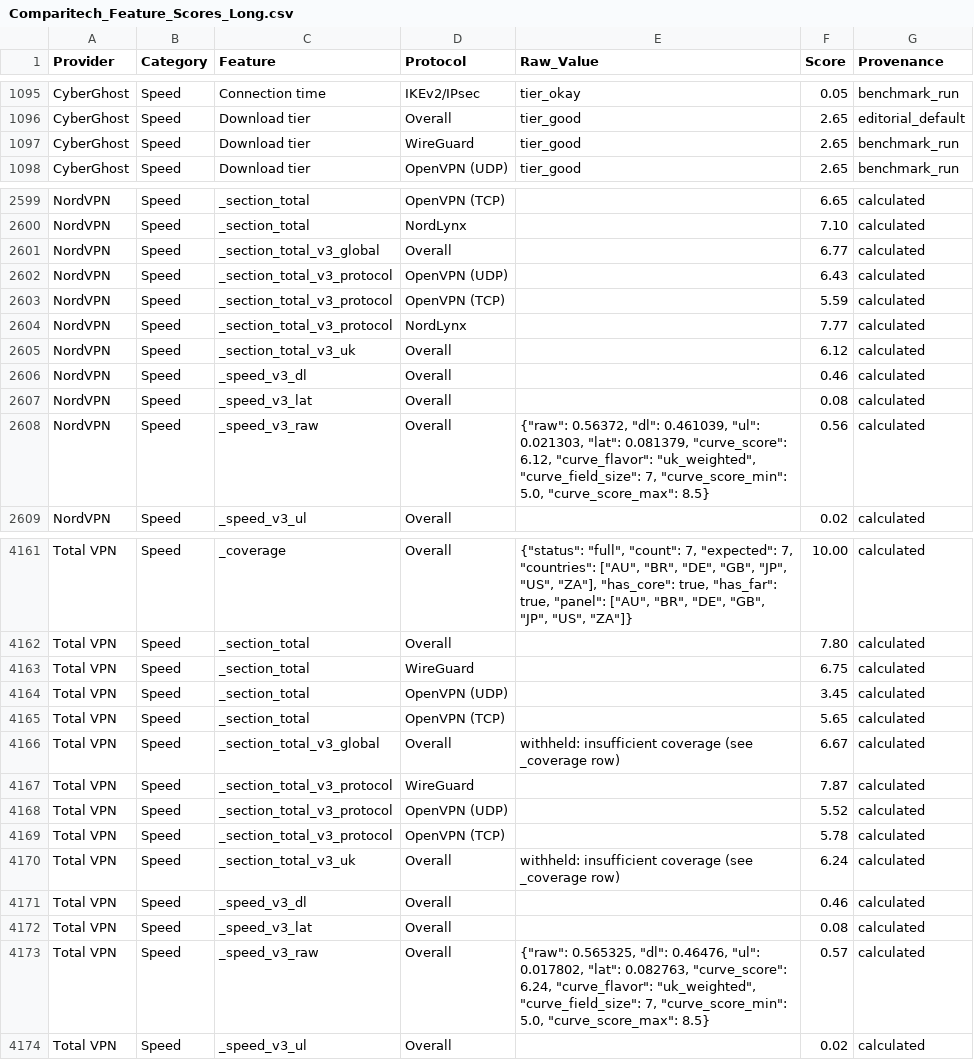
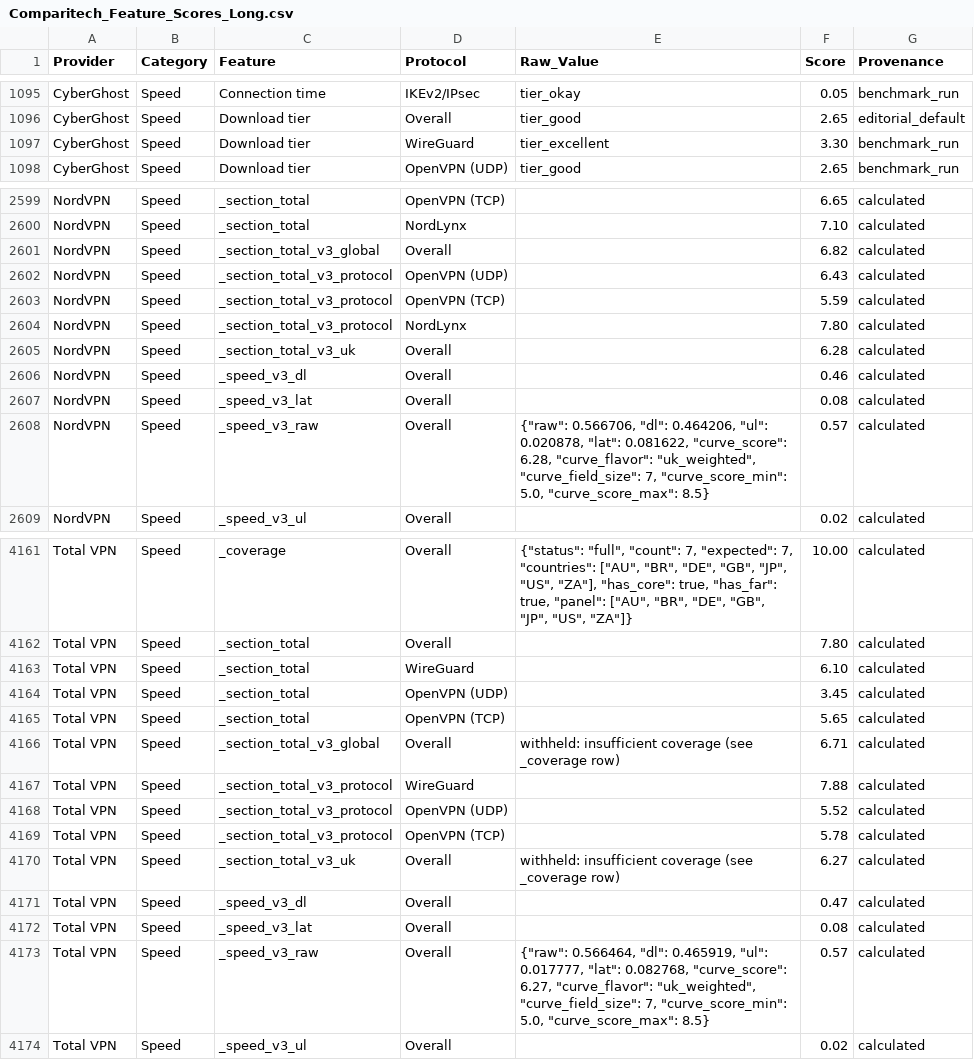
Before and after one commit to SeanMcGrathCT/comparitech-vpn-hub, a CSV file: Comparitech_Feature_Scores_Long.csv, drawn as a sheet; only a part is shown, gaps mark what is left out; the diff covers the shown part only.

Commit message:
data: evidence pack refresh 2026-06-16T20:03:39Z

```diff
--- a/Comparitech_Feature_Scores_Long.csv
+++ b/Comparitech_Feature_Scores_Long.csv
@@ -1096,3 +1096,3 @@ CyberGhost,Speed,Connection time,IKEv2/IPsec,tier_okay,0.05,benchmark_run
 CyberGhost,Speed,Download tier,Overall,tier_good,2.65,editorial_default
-CyberGhost,Speed,Download tier,WireGuard,tier_good,2.65,benchmark_run
+CyberGhost,Speed,Download tier,WireGuard,tier_excellent,3.30,benchmark_run
 CyberGhost,Speed,Download tier,OpenVPN (UDP),tier_good,2.65,benchmark_run
@@ -2600,10 +2600,10 @@ NordVPN,Speed,_section_total,OpenVPN (TCP),,6.65,calculated
 NordVPN,Speed,_section_total,NordLynx,,7.10,calculated
-NordVPN,Speed,_section_total_v3_global,Overall,,6.77,calculated
+NordVPN,Speed,_section_total_v3_global,Overall,,6.82,calculated
 NordVPN,Speed,_section_total_v3_protocol,OpenVPN (UDP),,6.43,calculated
 NordVPN,Speed,_section_total_v3_protocol,OpenVPN (TCP),,5.59,calculated
-NordVPN,Speed,_section_total_v3_protocol,NordLynx,,7.77,calculated
-NordVPN,Speed,_section_total_v3_uk,Overall,,6.12,calculated
+NordVPN,Speed,_section_total_v3_protocol,NordLynx,,7.80,calculated
+NordVPN,Speed,_section_total_v3_uk,Overall,,6.28,calculated
 NordVPN,Speed,_speed_v3_dl,Overall,,0.46,calculated
 NordVPN,Speed,_speed_v3_lat,Overall,,0.08,calculated
-NordVPN,Speed,_speed_v3_raw,Overall,"{""raw"": 0.56372, ""dl"": 0.461039, ""ul"": 0.021303, ""lat"": 0.081379, ""curve_score"": 6.12, ""curve_flavor"": ""uk_weighted"", ""curve_field_size"": 7, ""curve_score_min"": 5.0, ""curve_score_max"": 8.5}",0.56,calculated
+NordVPN,Speed,_speed_v3_raw,Overall,"{""raw"": 0.566706, ""dl"": 0.464206, ""ul"": 0.020878, ""lat"": 0.081622, ""curve_score"": 6.28, ""curve_flavor"": ""uk_weighted"", ""curve_field_size"": 7, ""curve_score_min"": 5.0, ""curve_score_max"": 8.5}",0.57,calculated
 NordVPN,Speed,_speed_v3_ul,Overall,,0.02,calculated
@@ -4162,13 +4162,13 @@ Total VPN,Speed,_coverage,Overall,"{""status"": ""full"", ""count"": 7, ""expect
 Total VPN,Speed,_section_total,Overall,,7.80,calculated
-Total VPN,Speed,_section_total,WireGuard,,6.75,calculated
+Total VPN,Speed,_section_total,WireGuard,,6.10,calculated
 Total VPN,Speed,_section_total,OpenVPN (UDP),,3.45,calculated
 Total VPN,Speed,_section_total,OpenVPN (TCP),,5.65,calculated
-Total VPN,Speed,_section_total_v3_global,Overall,withheld: insufficient coverage (see _coverage row),6.67,calculated
-Total VPN,Speed,_section_total_v3_protocol,WireGuard,,7.87,calculated
+Total VPN,Speed,_section_total_v3_global,Overall,withheld: insufficient coverage (see _coverage row),6.71,calculated
+Total VPN,Speed,_section_total_v3_protocol,WireGuard,,7.88,calculated
 Total VPN,Speed,_section_total_v3_protocol,OpenVPN (UDP),,5.52,calculated
 Total VPN,Speed,_section_total_v3_protocol,OpenVPN (TCP),,5.78,calculated
-Total VPN,Speed,_section_total_v3_uk,Overall,withheld: insufficient coverage (see _coverage row),6.24,calculated
-Total VPN,Speed,_speed_v3_dl,Overall,,0.46,calculated
+Total VPN,Speed,_section_total_v3_uk,Overall,withheld: insufficient coverage (see _coverage row),6.27,calculated
+Total VPN,Speed,_speed_v3_dl,Overall,,0.47,calculated
 Total VPN,Speed,_speed_v3_lat,Overall,,0.08,calculated
-Total VPN,Speed,_speed_v3_raw,Overall,"{""raw"": 0.565325, ""dl"": 0.46476, ""ul"": 0.017802, ""lat"": 0.082763, ""curve_score"": 6.24, ""curve_flavor"": ""uk_weighted"", ""curve_field_size"": 7, ""curve_score_min"": 5.0, ""curve_score_max"": 8.5}",0.57,calculated
+Total VPN,Speed,_speed_v3_raw,Overall,"{""raw"": 0.566464, ""dl"": 0.465919, ""ul"": 0.017777, ""lat"": 0.082768, ""curve_score"": 6.27, ""curve_flavor"": ""uk_weighted"", ""curve_field_size"": 7, ""curve_score_min"": 5.0, ""curve_score_max"": 8.5}",0.57,calculated
 Total VPN,Speed,_speed_v3_ul,Overall,,0.02,calculated
```
Also changed, not shown: 7 edited cells elsewhere in this file, Comparitech_Raw_Telemetry.csv, use-cases/best-vpn-netflix_scorecard.csv, 6 other files.
